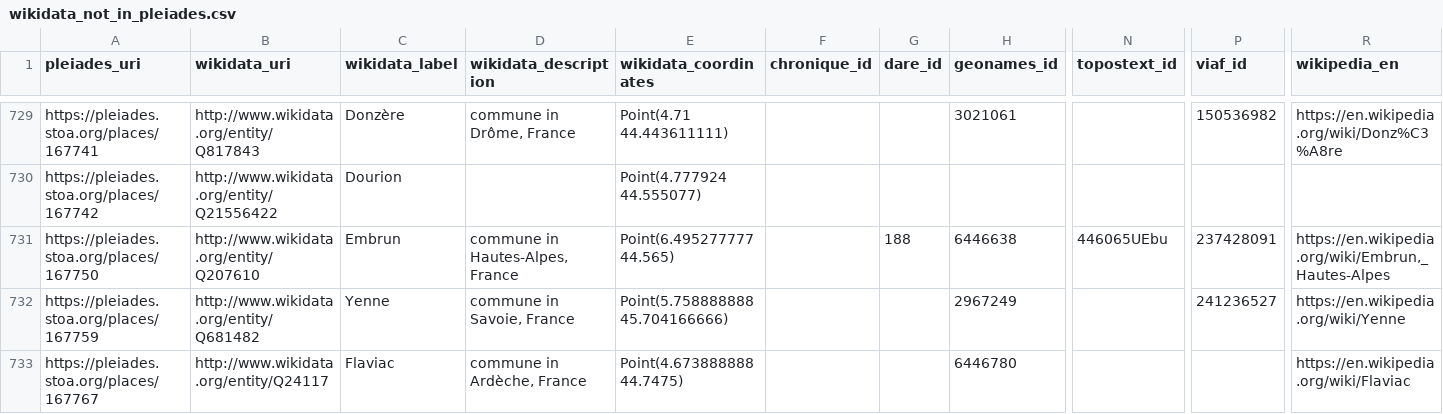
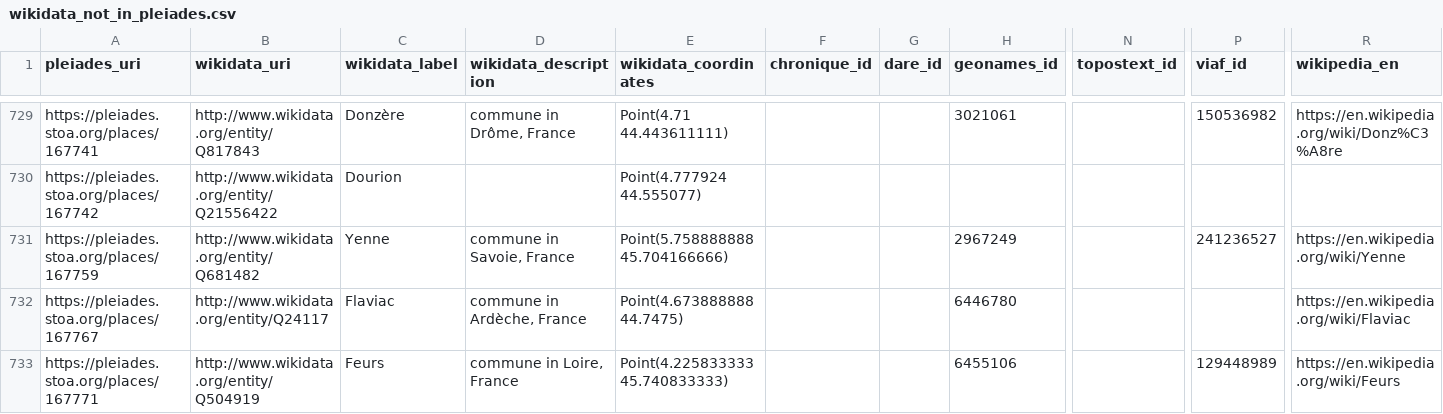
Before and after one commit to isawnyu/pleiades_wikidata, a CSV file: data/wikidata_not_in_pleiades.csv, drawn as a sheet; only a part is shown, gaps mark what is left out; the shorter side is filled out with more unchanged rows; rows hold the shown columns only; the diff covers the shown part only; the diff names each change by its address in the sheet, - before the commit and + after, or states it on an @@ line.

Commit message:
updated pleiades wikidata: 14,130 Wikidata entities include a Pleiades ID property and 7,885 Pleiades entities include a Wikidata ID property. Of these, 7,839 are mutual (bidirectional). There are: 4,992 Pleiades resources to which Wikidata links can be added after they are checked; 46 Wikidata items to which Pleiades IDs can be added after they are checked; 71 Wikidata items that each link to more than one Pleiades ID (violates the Wikidata 'single-value constraint'); and 1,135 Pleiades resources to each of which more than one Wikidata Item link (violates the Wikidata 'distinct-values constraint').

```diff
--- a/data/wikidata_not_in_pleiades.csv
+++ b/data/wikidata_not_in_pleiades.csv
-row 731: https://pleiades.stoa.org/places/167750 | http://www.wikidata.org/entity/Q207610 | Embrun | commune in Hautes-Alpes, France | Point(6.495277777 44.565) |  | 188 | 6446638 | 446065UEbu | 237428091 | https://en.wikipedia.org/wiki/Embrun,_Hautes-Alpes
```
Also changed, not shown: 9 edited cells elsewhere in this file, 2 other files.
